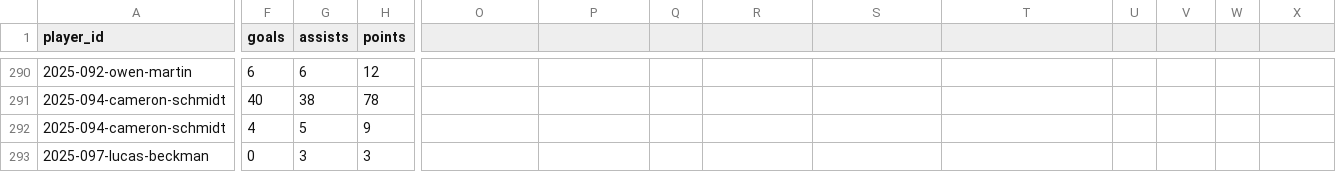
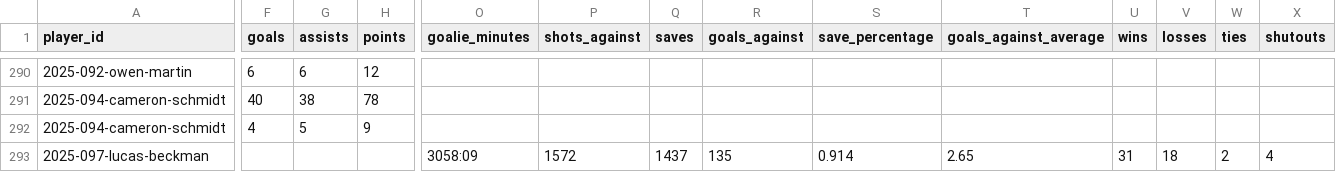
Before and after one commit to Q4ality/draft_room_intelligence, a CSV file: data/processed/demo_2025_wikipedia_bio_chl_ushl_wikicareer_wikisearch_stats_chltrueplayoffs/final/season_stat_lines.csv, drawn as a sheet; only a part is shown, gaps mark what is left out; the diff covers the shown part only; the diff names each change by its address in the sheet, - before the commit and + after, or states it on an @@ line.

Commit message:
Add goalie metrics and open stats enrichment bridge

```diff
--- a/data/processed/demo_2025_wikipedia_bio_chl_ushl_wikicareer_wikisearch_stats_chltrueplayoffs/final/season_stat_lines.csv
+++ b/data/processed/demo_2025_wikipedia_bio_chl_ushl_wikicareer_wikisearch_stats_chltrueplayoffs/final/season_stat_lines.csv
-O1: (empty)
+O1: goalie_minutes
-P1: (empty)
+P1: shots_against
-Q1: (empty)
+Q1: saves
-R1: (empty)
+R1: goals_against
-S1: (empty)
+S1: save_percentage
-T1: (empty)
+T1: goals_against_average
-U1: (empty)
+U1: wins
-V1: (empty)
+V1: losses
-W1: (empty)
+W1: ties
-X1: (empty)
+X1: shutouts
-F293 (goals): 0
+F293 (goals): (empty)
-G293 (assists): 3
+G293 (assists): (empty)
-H293 (points): 3
+H293 (points): (empty)
-O293 (goalie_minutes): (empty)
+O293 (goalie_minutes): 3058:09
-P293 (shots_against): (empty)
+P293 (shots_against): 1572
-Q293 (saves): (empty)
+Q293 (saves): 1437
-R293 (goals_against): (empty)
+R293 (goals_against): 135
-S293 (save_percentage): (empty)
+S293 (save_percentage): 0.914
-T293 (goals_against_average): (empty)
+T293 (goals_against_average): 2.65
-U293 (wins): (empty)
+U293 (wins): 31
-V293 (losses): (empty)
+V293 (losses): 18
-W293 (ties): (empty)
+W293 (ties): 2
-X293 (shutouts): (empty)
+X293 (shutouts): 4
```
Also changed, not shown: 130 edited cells elsewhere in this file, data/processed/demo_2025_wikipedia_bio_chl_ushl_wikicareer_wikisearch_stats_chltrueplayoffs/final/chl_stat_matches.csv, 15 other files.
